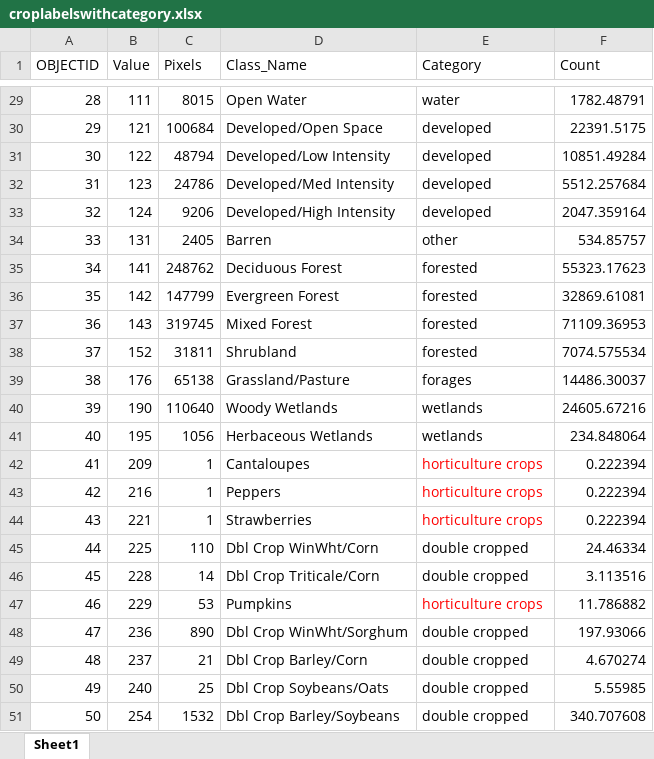
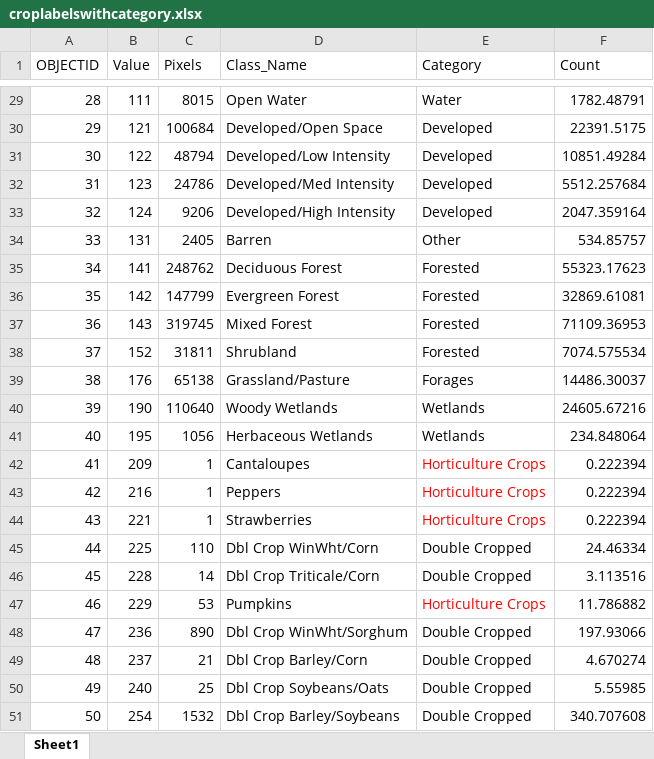
Before and after one commit to poz3615/DSPG2023_Hanover, an Excel workbook: Shiny Template/ShinyApp/data/croplabelswithcategory.xlsx, sheet Sheet1, drawn as a sheet; only a part is shown, gaps mark what is left out; values as stored, in another font and other column widths than the file's, no borders; the diff covers the shown part only; the diff names each change by its address in the sheet, - before the commit and + after, or states it on an @@ line.

```diff
--- a/Shiny Template/ShinyApp/data/croplabelswithcategory.xlsx (sheet Sheet1)
+++ b/Shiny Template/ShinyApp/data/croplabelswithcategory.xlsx (sheet Sheet1)
-E29 (Category): water
+E29 (Category): Water
-E30:E33 (Category): developed
+E30:E33 (Category): Developed
-E34 (Category): other
+E34 (Category): Other
-E35:E38 (Category): forested
+E35:E38 (Category): Forested
-E39 (Category): forages
+E39 (Category): Forages
-E40:E41 (Category): wetlands
+E40:E41 (Category): Wetlands
-E42:E44 (Category): horticulture crops
+E42:E44 (Category): Horticulture Crops
-E45:E46 (Category): double cropped
+E45:E46 (Category): Double Cropped
-E47 (Category): horticulture crops
+E47 (Category): Horticulture Crops
-E48:E51 (Category): double cropped
+E48:E51 (Category): Double Cropped
```
Also changed, not shown: 27 edited cells elsewhere in this sheet, Shiny Template/ShinyApp/data/soil/solarsoils.xlsx, 5 other files.
